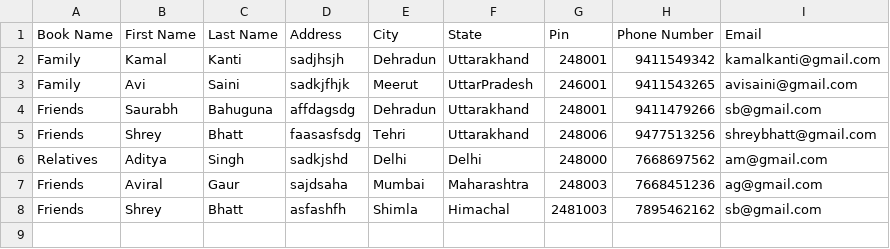
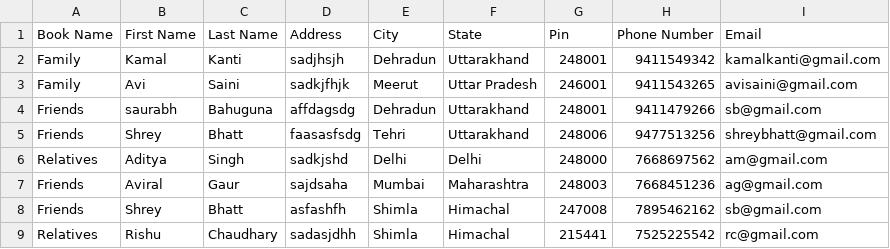
Before and after one commit to kkm0510/AddressBookSystem, a CSV file: src/main/resources/input/ABDataIn.csv, drawn as a sheet.

```diff
--- a/src/main/resources/input/ABDataIn.csv
+++ b/src/main/resources/input/ABDataIn.csv
@@ -2,4 +2,4 @@ Book Name,First Name,Last Name,Address,City,State,Pin,Phone Number,Email
 Family,Kamal,Kanti,sadjhsjh,Dehradun,Uttarakhand,248001,9411549342,kamalkanti@gmail.com
-Family,Avi,Saini,sadkjfhjk,Meerut,UttarPradesh,246001,9411543265,avisaini@gmail.com
-Friends,Saurabh,Bahuguna,affdagsdg,Dehradun,Uttarakhand,248001,9411479266,sb@gmail.com
+Family,Avi,Saini,sadkjfhjk,Meerut,Uttar Pradesh,246001,9411543265,avisaini@gmail.com
+Friends,saurabh,Bahuguna,affdagsdg,Dehradun,Uttarakhand,248001,9411479266,sb@gmail.com
 Friends,Shrey,Bhatt,faasasfsdg,Tehri,Uttarakhand,248006,9477513256,shreybhatt@gmail.com
@@ -7,2 +7,3 @@ Relatives,Aditya,Singh,sadkjshd,Delhi,Delhi,248000,7668697562,am@gmail.com
 Friends,Aviral,Gaur,sajdsaha,Mumbai,Maharashtra,248003,7668451236,ag@gmail.com
-Friends,Shrey,Bhatt,asfashfh,Shimla,Himachal,2481003,7895462162,sb@gmail.com
+Friends,Shrey,Bhatt,asfashfh,Shimla,Himachal,247008,7895462162,sb@gmail.com
+Relatives ,Rishu,Chaudhary,sadasjdhh,Shimla,Himachal,215441,7525225542,rc@gmail.com
```
Also changed, not shown: output/ABDataOut.csv, target/classes/input/ABDataIn.csv, 47 other files.
